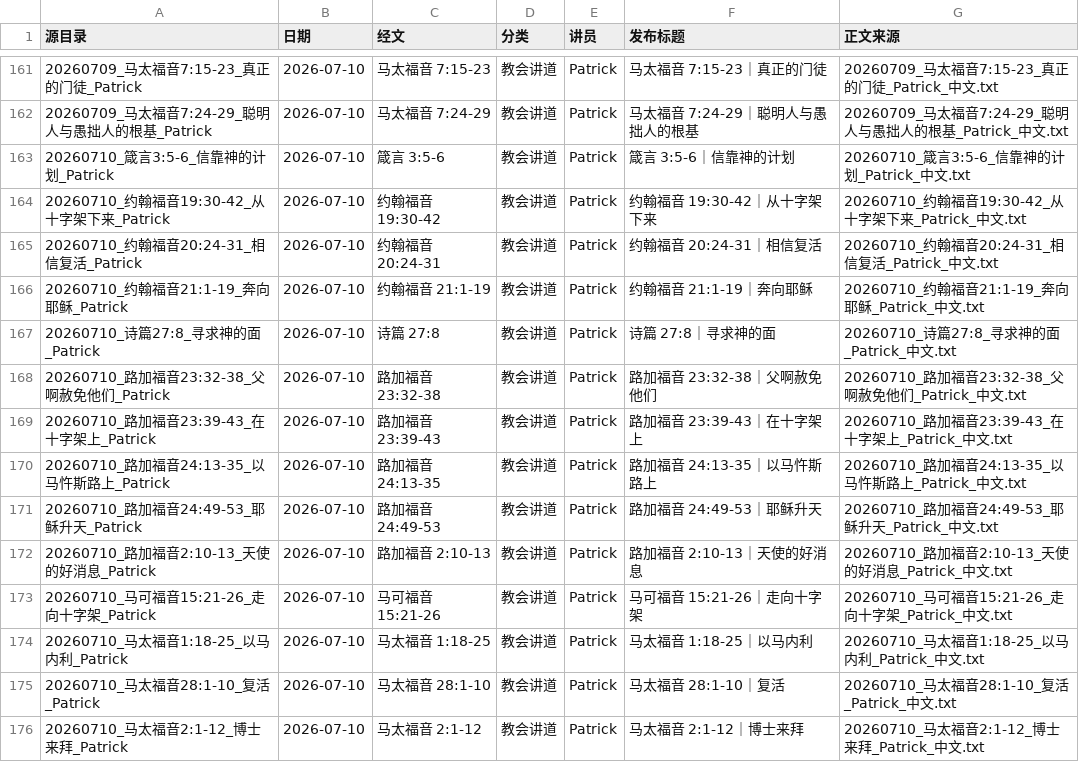
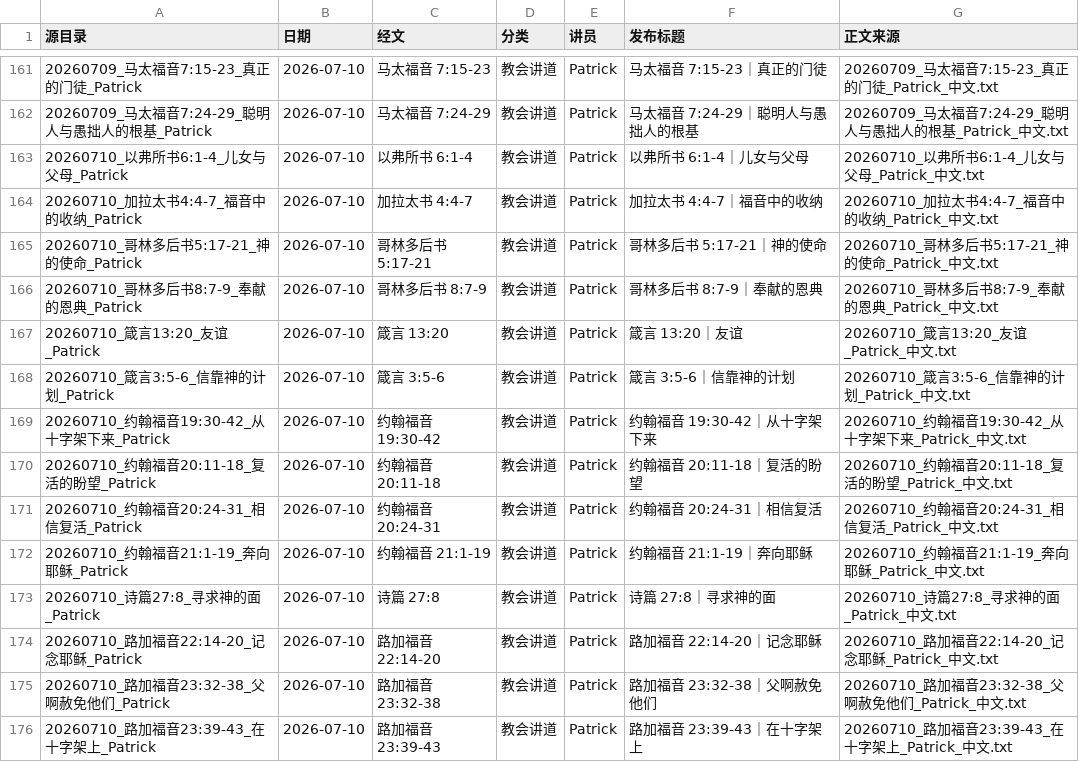
Before and after one commit to Ronnie0229/Ronnie0229.github.io, a CSV file: docs/内容整理报告/讲道文章目录.csv, drawn as a sheet; only a part is shown, gaps mark what is left out; the shorter side is filled out with more unchanged rows; the diff names each change by its address in the sheet, - before the commit and + after, or states it on an @@ line.

```diff
--- a/docs/内容整理报告/讲道文章目录.csv
+++ b/docs/内容整理报告/讲道文章目录.csv
+row 163: 20260710_以弗所书6:1-4_儿女与父母_Patrick | 2026-07-10 | 以弗所书 6:1-4 | 教会讲道 | Patrick | 以弗所书 6:1-4｜儿女与父母 | 20260710_以弗所书6:1-4_儿女与父母_Patrick_中文.txt
+row 164: 20260710_加拉太书4:4-7_福音中的收纳_Patrick | 2026-07-10 | 加拉太书 4:4-7 | 教会讲道 | Patrick | 加拉太书 4:4-7｜福音中的收纳 | 20260710_加拉太书4:4-7_福音中的收纳_Patrick_中文.txt
+row 165: 20260710_哥林多后书5:17-21_神的使命_Patrick | 2026-07-10 | 哥林多后书 5:17-21 | 教会讲道 | Patrick | 哥林多后书 5:17-21｜神的使命 | 20260710_哥林多后书5:17-21_神的使命_Patrick_中文.txt
+row 166: 20260710_哥林多后书8:7-9_奉献的恩典_Patrick | 2026-07-10 | 哥林多后书 8:7-9 | 教会讲道 | Patrick | 哥林多后书 8:7-9｜奉献的恩典 | 20260710_哥林多后书8:7-9_奉献的恩典_Patrick_中文.txt
+row 167: 20260710_箴言13:20_友谊_Patrick | 2026-07-10 | 箴言 13:20 | 教会讲道 | Patrick | 箴言 13:20｜友谊 | 20260710_箴言13:20_友谊_Patrick_中文.txt
+row 170: 20260710_约翰福音20:11-18_复活的盼望_Patrick | 2026-07-10 | 约翰福音 20:11-18 | 教会讲道 | Patrick | 约翰福音 20:11-18｜复活的盼望 | 20260710_约翰福音20:11-18_复活的盼望_Patrick_中文.txt
+row 174: 20260710_路加福音22:14-20_记念耶稣_Patrick | 2026-07-10 | 路加福音 22:14-20 | 教会讲道 | Patrick | 路加福音 22:14-20｜记念耶稣 | 20260710_路加福音22:14-20_记念耶稣_Patrick_中文.txt
```
Also changed, not shown: docs/内容整理报告/sermon-import-registry.csv, 15 other files.
